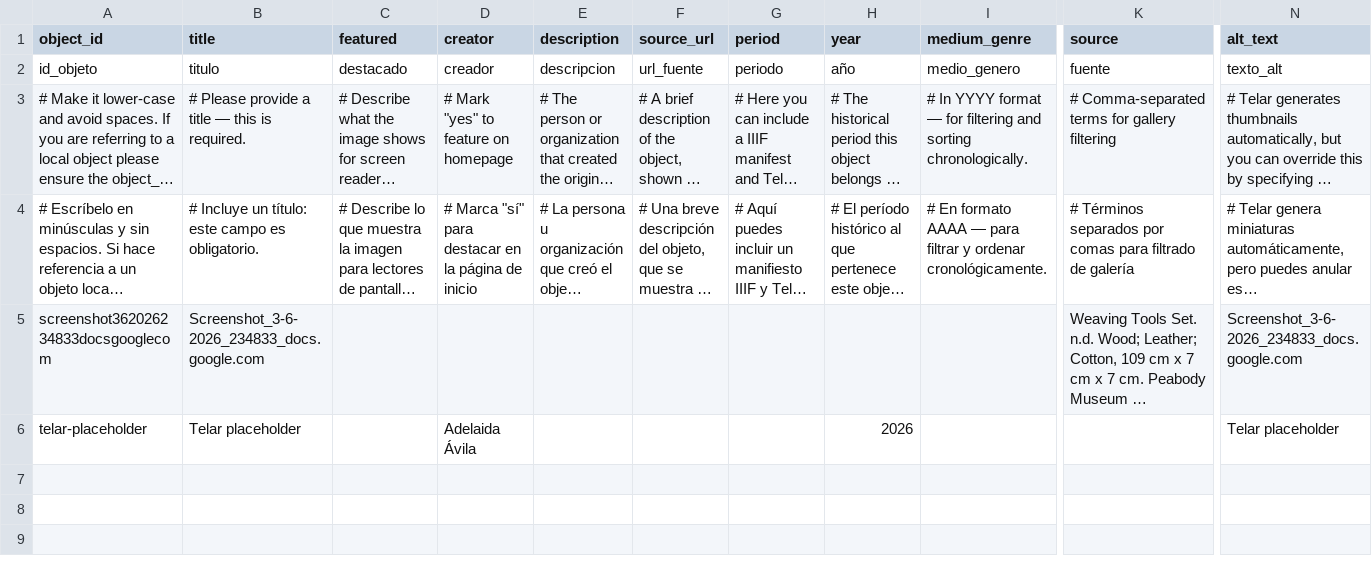
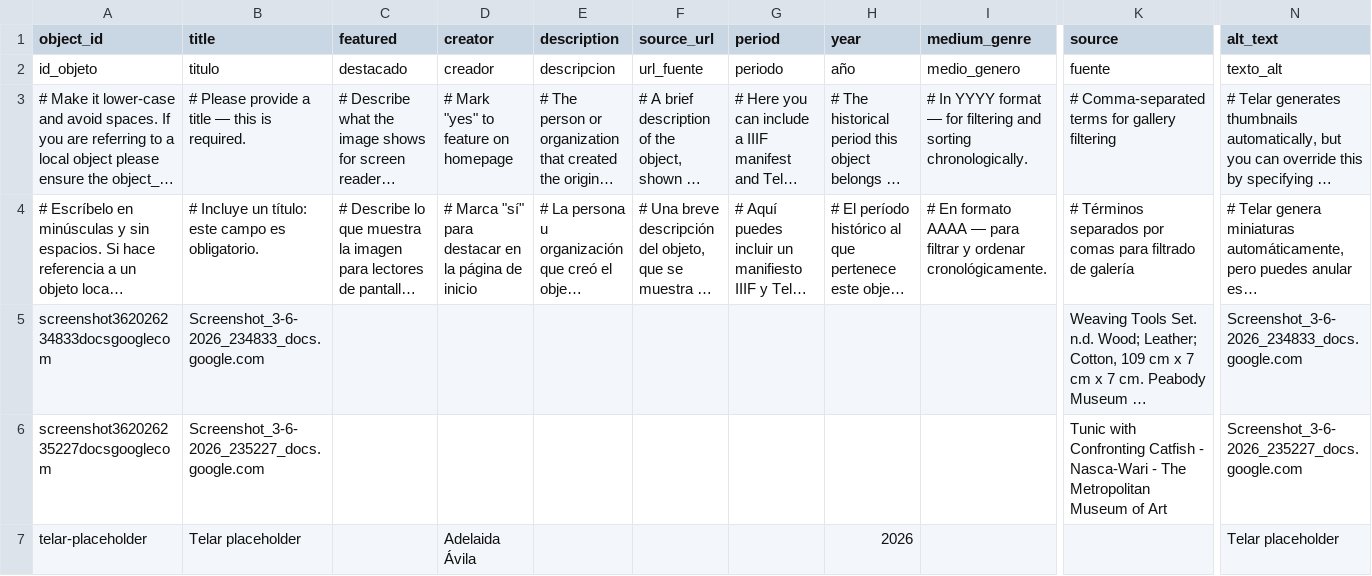
Before and after one commit to Joscelyne006/weaving-tools, a CSV file: telar-content/spreadsheets/objects.csv, drawn as a sheet; only a part is shown, gaps mark what is left out; long unchanged cells end in …; rows hold the shown columns only; the diff names each change by its address in the sheet, - before the commit and + after, or states it on an @@ line.

Commit message:
Add screenshot362026235227docsgooglecom via Telar Compositor [skip ci]

```diff
--- a/telar-content/spreadsheets/objects.csv
+++ b/telar-content/spreadsheets/objects.csv
+row 6: screenshot362026235227docsgooglecom | Screenshot_3-6-2026_235227_docs.google.com |  |  |  |  |  |  |  | Tunic with Confronting Catfish - Nasca-Wari - The Metropolitan Museum of Art | Screenshot_3-6-2026_235227_docs.google.com
```
Also changed, not shown: 1 other file.
